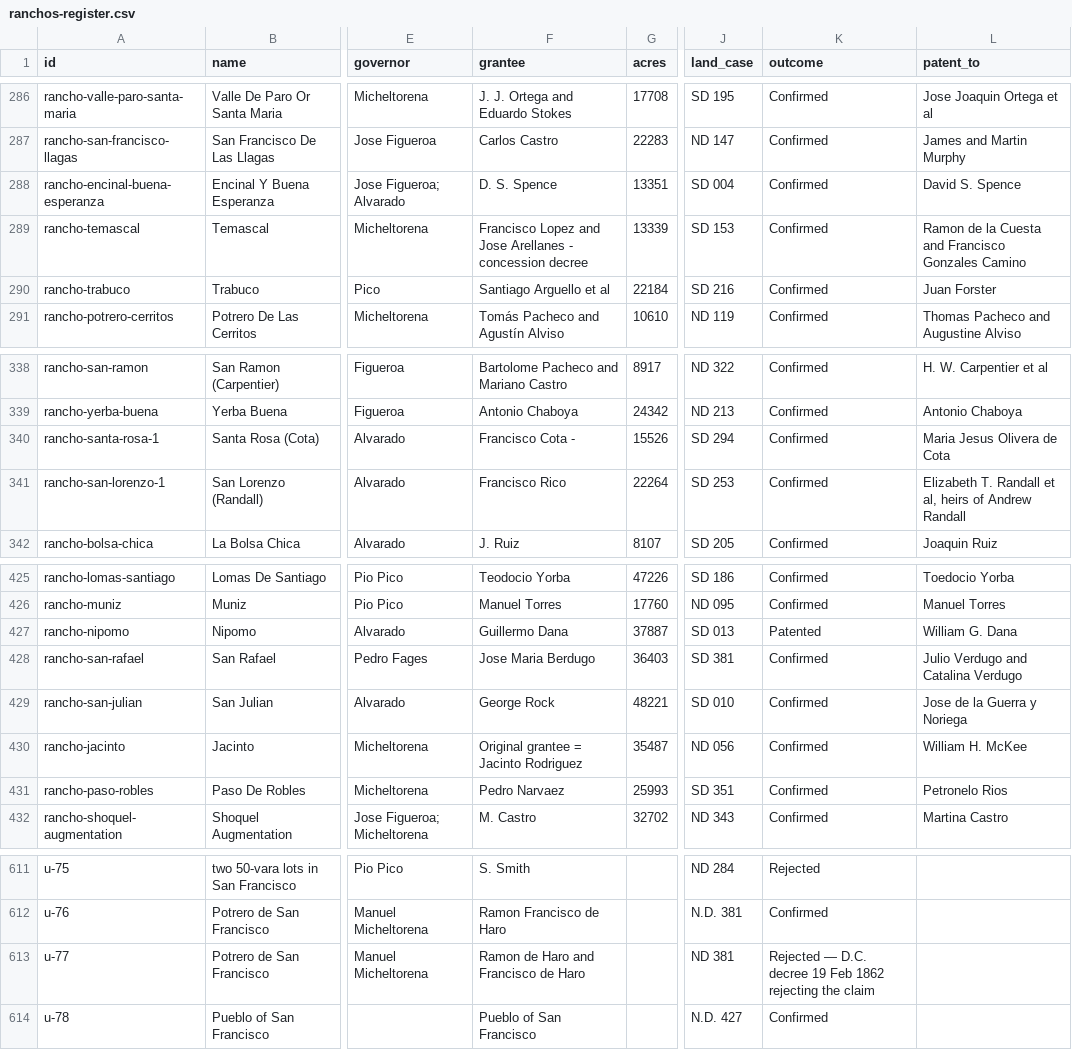
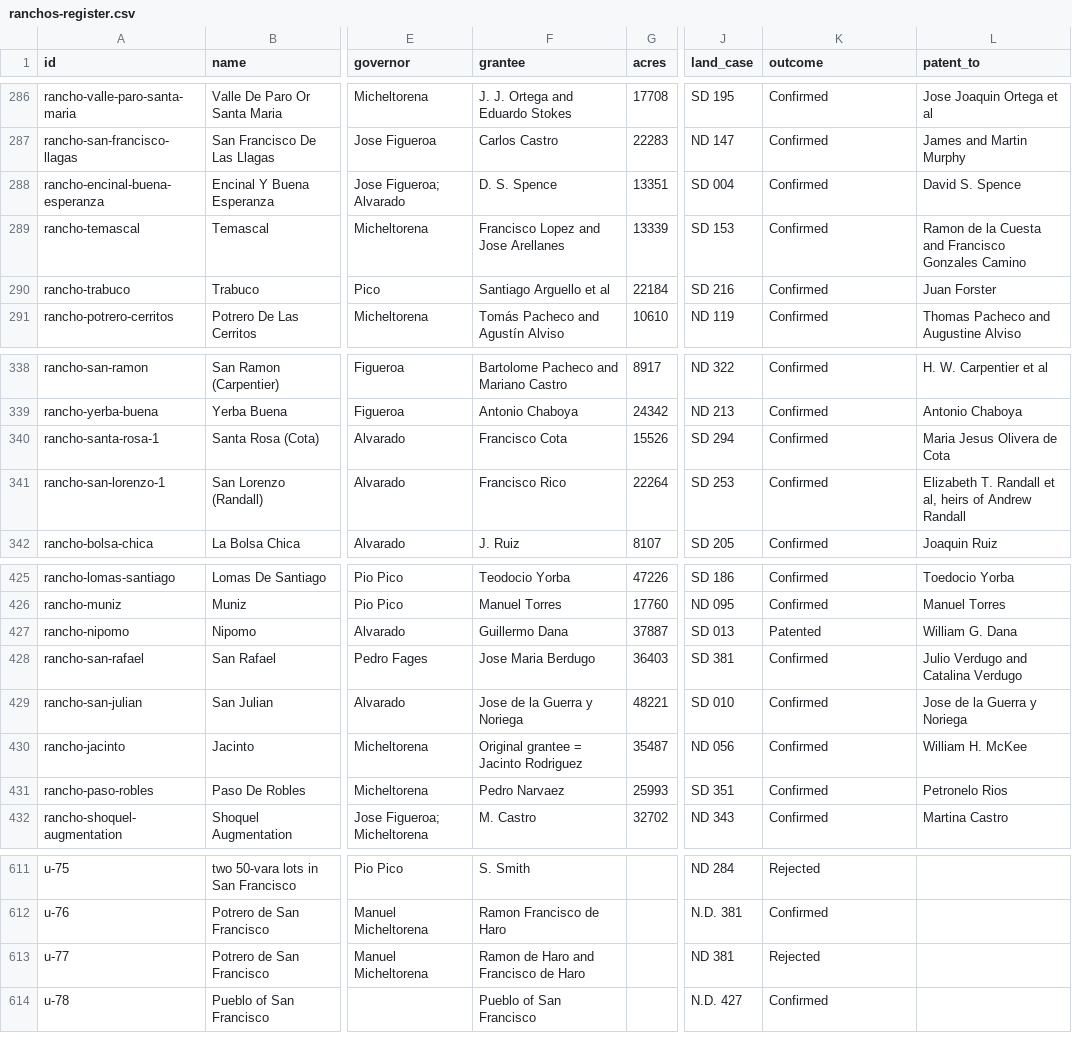
Before and after one commit to Aodhanm/ranchos-portal, a CSV file: audit/v1.1-candidate/ranchos-register.csv, drawn as a sheet; only a part is shown, gaps mark what is left out; the diff names each change by its address in the sheet, - before the commit and + after, or states it on an @@ line.

```diff
--- a/audit/v1.1-candidate/ranchos-register.csv
+++ b/audit/v1.1-candidate/ranchos-register.csv
-F289 (grantee): Francisco Lopez and Jose Arellanes - concession decree
+F289 (grantee): Francisco Lopez and Jose Arellanes
-F340 (grantee): Francisco Cota -
+F340 (grantee): Francisco Cota
-F429 (grantee): George Rock
+F429 (grantee): Jose de la Guerra y Noriega
-K613 (outcome): Rejected — D.C. decree 19 Feb 1862 rejecting the claim
+K613 (outcome): Rejected
```
Also changed, not shown: 6 other files.
